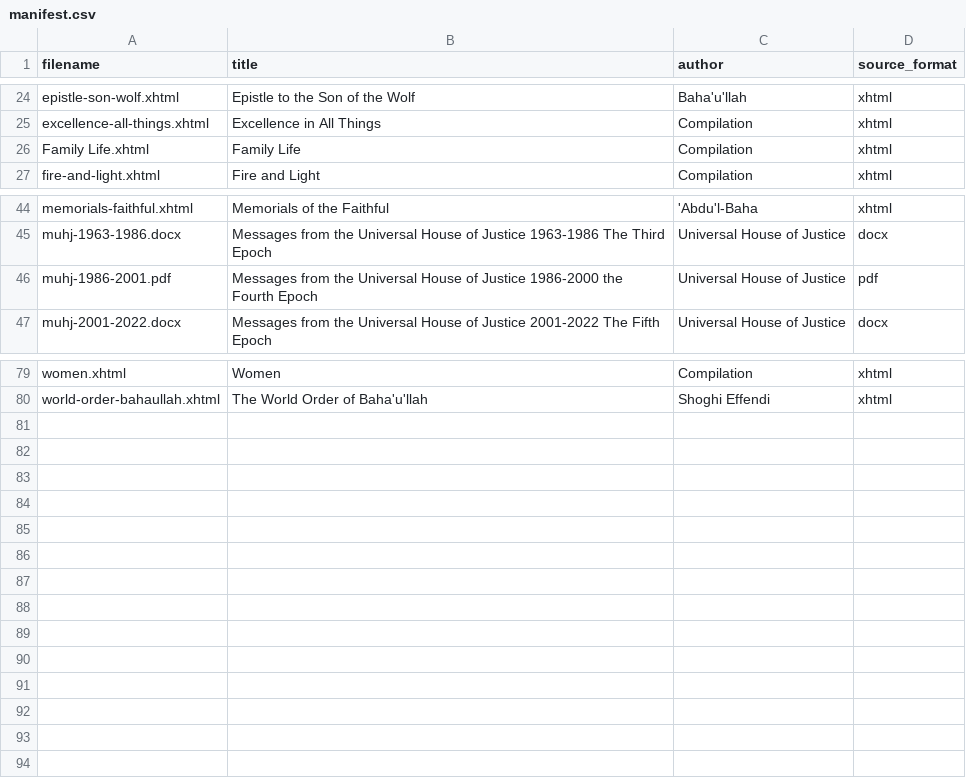
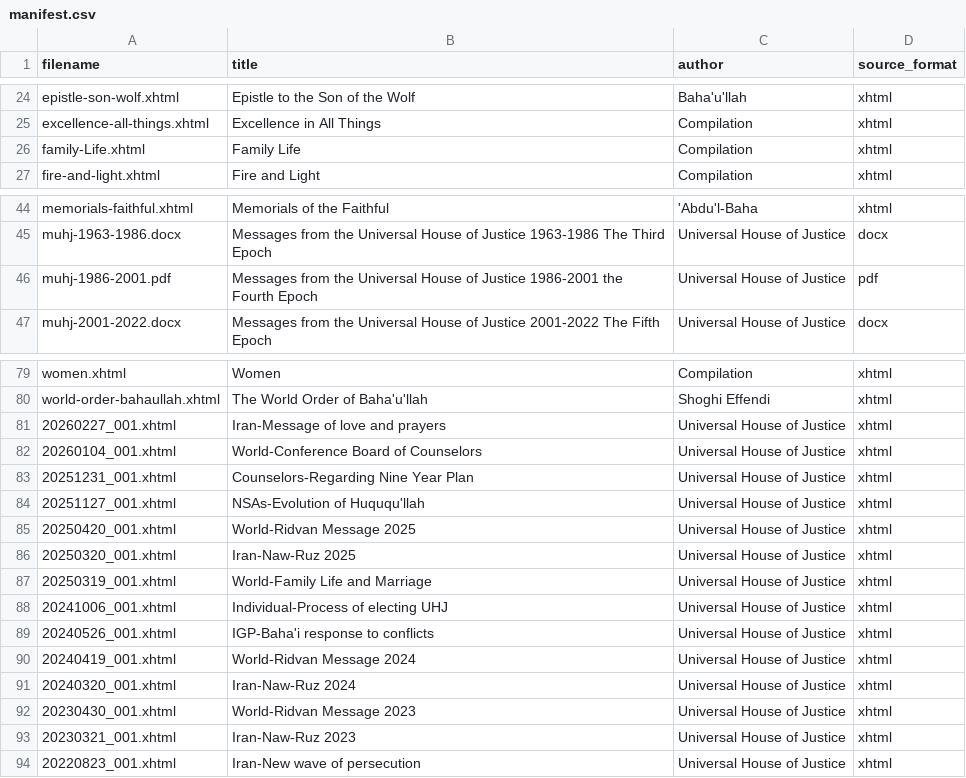
Before and after one commit to clark9788/baharesearch, a CSV file: data/corpus/curated/en/manifest.csv, drawn as a sheet; only a part is shown, gaps mark what is left out.

```diff
--- a/data/corpus/curated/en/manifest.csv
+++ b/data/corpus/curated/en/manifest.csv
@@ -25,3 +25,3 @@ epistle-son-wolf.xhtml,Epistle to the Son of the Wolf,Baha'u'llah,xhtml
 excellence-all-things.xhtml,Excellence in All Things,Compilation,xhtml
-Family Life.xhtml,Family Life,Compilation,xhtml
+family-Life.xhtml,Family Life,Compilation,xhtml
 fire-and-light.xhtml,Fire and Light,Compilation,xhtml
@@ -45,3 +45,3 @@ memorials-faithful.xhtml,Memorials of the Faithful,'Abdu'l-Baha,xhtml
 muhj-1963-1986.docx,Messages from the Universal House of Justice 1963-1986 The Third Epoch,Universal House of Justice,docx
-muhj-1986-2001.pdf,Messages from the Universal House of Justice 1986-2000 the Fourth Epoch,Universal House of Justice,pdf
+muhj-1986-2001.pdf,Messages from the Universal House of Justice 1986-2001 the Fourth Epoch,Universal House of Justice,pdf
 muhj-2001-2022.docx,Messages from the Universal House of Justice 2001-2022 The Fifth Epoch,Universal House of Justice,docx
@@ -80 +80,15 @@ women.xhtml,Women,Compilation,xhtml
 world-order-bahaullah.xhtml,The World Order of Baha'u'llah,Shoghi Effendi,xhtml
+20260227_001.xhtml,Iran-Message of love and prayers,Universal House of Justice,xhtml
+20260104_001.xhtml,World-Conference Board of Counselors,Universal House of Justice,xhtml
+20251231_001.xhtml,Counselors-Regarding Nine Year Plan,Universal House of Justice,xhtml
+20251127_001.xhtml,NSAs-Evolution of Huququ'llah,Universal House of Justice,xhtml
+20250420_001.xhtml,World-Ridvan Message 2025,Universal House of Justice,xhtml
+20250320_001.xhtml,Iran-Naw-Ruz 2025,Universal House of Justice,xhtml
+20250319_001.xhtml,World-Family Life and Marriage,Universal House of Justice,xhtml
+20241006_001.xhtml,Individual-Process of electing UHJ,Universal House of Justice,xhtml
+20240526_001.xhtml,IGP-Baha'i response to conflicts,Universal House of Justice,xhtml
+20240419_001.xhtml,World-Ridvan Message 2024,Universal House of Justice,xhtml
+20240320_001.xhtml,Iran-Naw-Ruz 2024,Universal House of Justice,xhtml
+20230430_001.xhtml,World-Ridvan Message 2023,Universal House of Justice,xhtml
+20230321_001.xhtml,Iran-Naw-Ruz 2023,Universal House of Justice,xhtml
+20220823_001.xhtml,Iran-New wave of persecution,Universal House of Justice,xhtml
```
Also changed, not shown: 18 other files.
